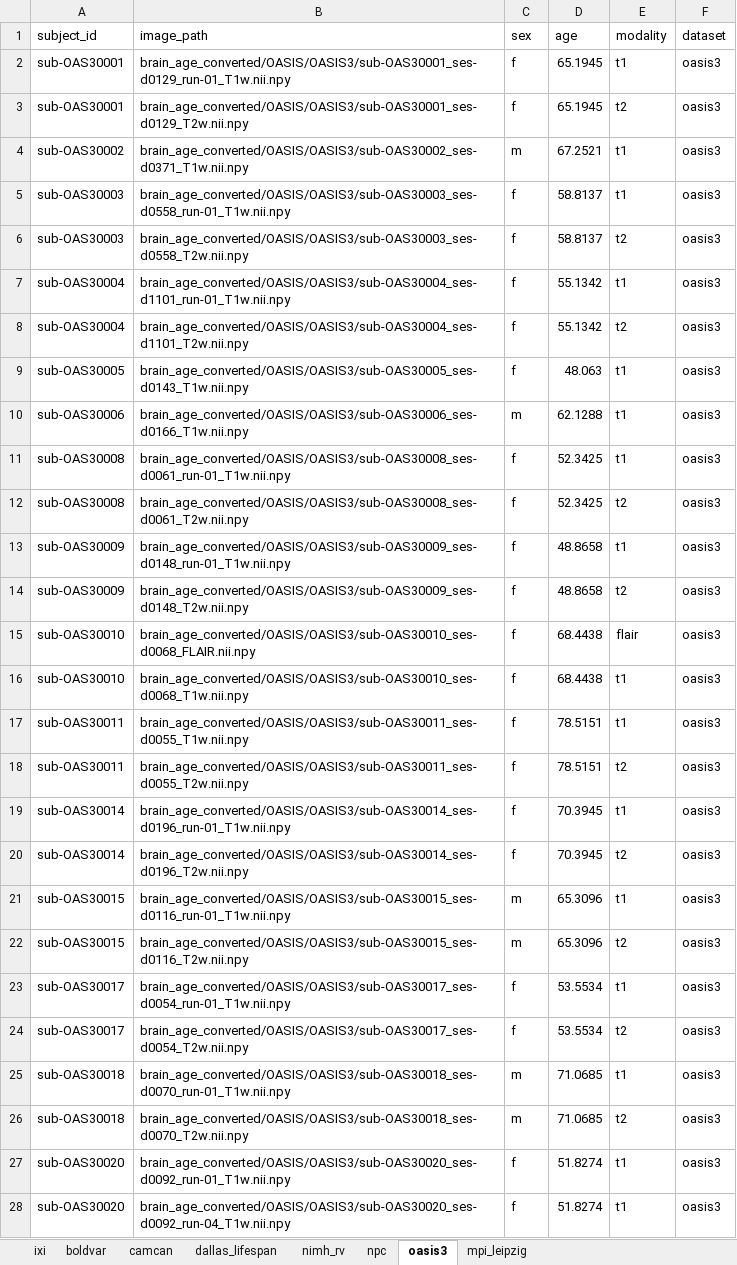
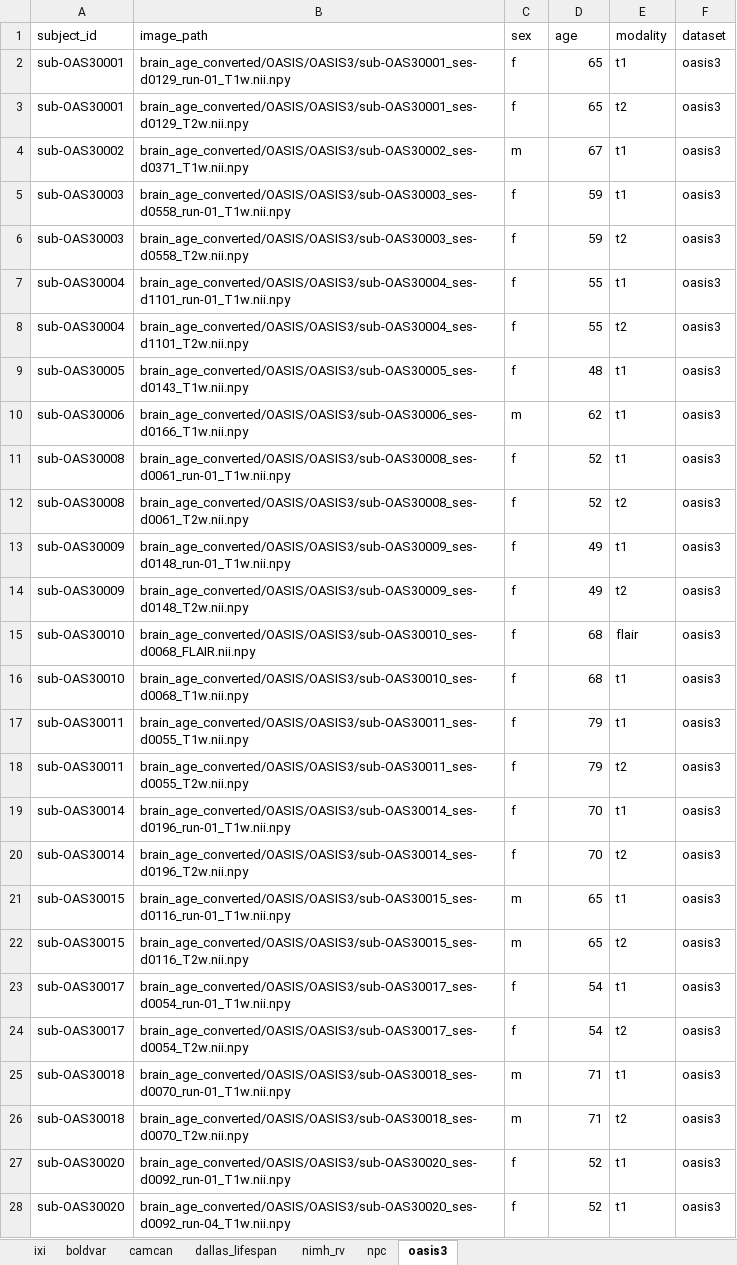
Before and after one commit to andrasjuice66/ms_thesis_umc, an Excel workbook: data/dataset_configuration/all_datasets_converted.xlsx, sheet oasis3, drawn as a sheet; only a part is shown; values as stored, in another font and other column widths than the file's, no borders; the diff covers the shown part only; the diff names each change by its address in the sheet, - before the commit and + after, or states it on an @@ line.

```diff
--- a/data/dataset_configuration/all_datasets_converted.xlsx (sheet oasis3)
+++ b/data/dataset_configuration/all_datasets_converted.xlsx (sheet oasis3)
-sheet tab: mpi_leipzig
-D2:D3 (age): 65.1945
+D2:D3 (age): 65
-D4 (age): 67.2521
+D4 (age): 67
-D5:D6 (age): 58.8137
+D5:D6 (age): 59
-D7:D8 (age): 55.1342
+D7:D8 (age): 55
-D9 (age): 48.063
+D9 (age): 48
-D10 (age): 62.1288
+D10 (age): 62
-D11:D12 (age): 52.3425
+D11:D12 (age): 52
-D13:D14 (age): 48.8658
+D13:D14 (age): 49
-D15:D16 (age): 68.4438
+D15:D16 (age): 68
-D17:D18 (age): 78.5151
+D17:D18 (age): 79
-D19:D20 (age): 70.3945
+D19:D20 (age): 70
-D21:D22 (age): 65.3096
+D21:D22 (age): 65
-D23:D24 (age): 53.5534
+D23:D24 (age): 54
-D25:D26 (age): 71.0685
+D25:D26 (age): 71
-D27:D28 (age): 51.8274
+D27:D28 (age): 52
```
Also changed, not shown: 1507 edited cells elsewhere in this sheet, sheet ixi, sheet nimh_rv, sheet npc, 27 other files.
